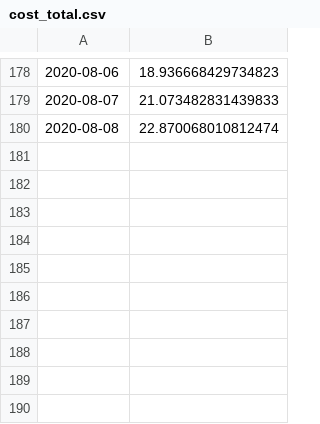
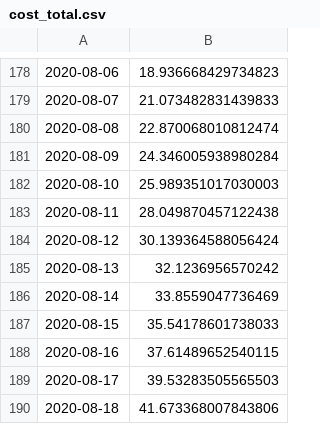
Before and after one commit to KoljaWindeler/ESP8266_mqtt_pwm_pir_temp, a CSV file: HA/longterm_logs/cost_total.csv, drawn as a sheet; only a part is shown, gaps mark what is left out; the diff names each change by its address in the sheet, - before the commit and + after, or states it on an @@ line.

```diff
--- a/HA/longterm_logs/cost_total.csv
+++ b/HA/longterm_logs/cost_total.csv
+row 181: 2020-08-09 | 24.346005938980284
+row 182: 2020-08-10 | 25.989351017030003
+row 183: 2020-08-11 | 28.049870457122438
+row 184: 2020-08-12 | 30.139364588056424
+row 185: 2020-08-13 | 32.1236956570242
+row 186: 2020-08-14 | 33.8559047736469
+row 187: 2020-08-15 | 35.54178601738033
+row 188: 2020-08-16 | 37.61489652540115
+row 189: 2020-08-17 | 39.53283505565503
+row 190: 2020-08-18 | 41.673368007843806
```
Also changed, not shown: HA/longterm_logs/battery_total_1.csv, HA/longterm_logs/battery_total_2.csv, 45 other files.
